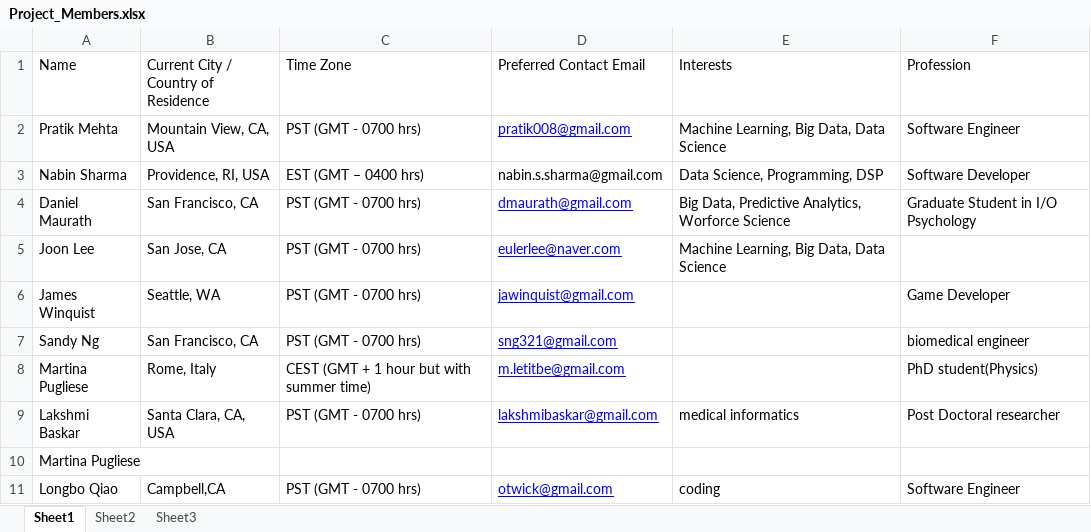
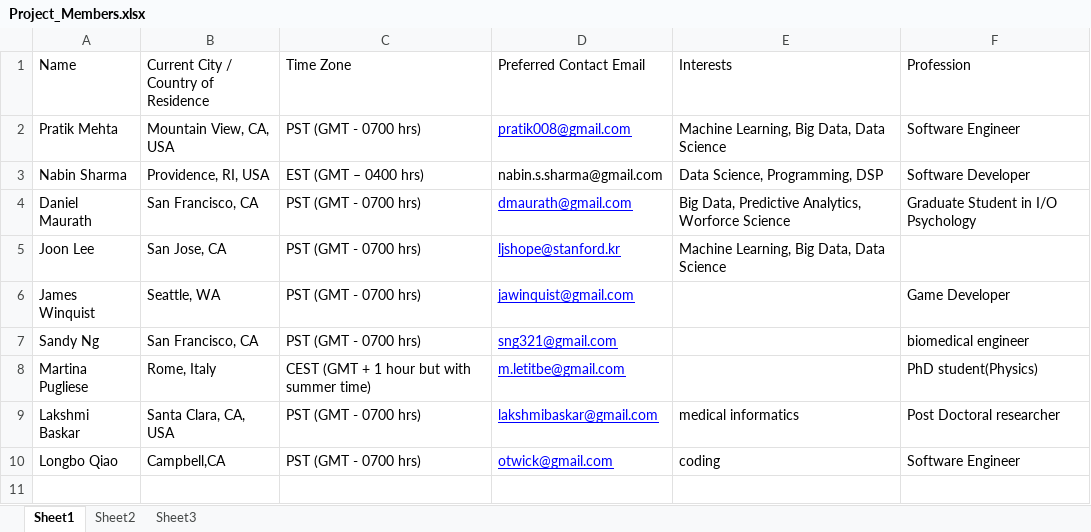
Before and after one commit to pratik008/HealthCare_Twitter_Analysis, an Excel workbook: Project_Members.xlsx, sheet Sheet1, drawn as a sheet; values as stored, in another font and other column widths than the file's, no borders; the diff names each change by its address in the sheet, - before the commit and + after, or states it on an @@ line.

```diff
--- a/Project_Members.xlsx (sheet Sheet1)
+++ b/Project_Members.xlsx (sheet Sheet1)
-D5 (Preferred Contact Email): eulerlee@naver.com
+D5 (Preferred Contact Email): ljshope@stanford.kr
-row 10: Martina Pugliese
```
